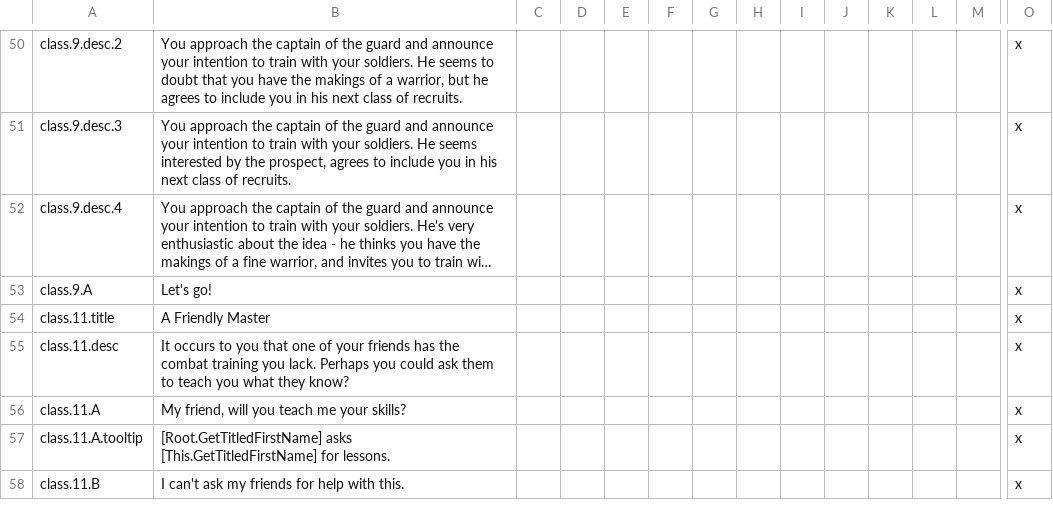
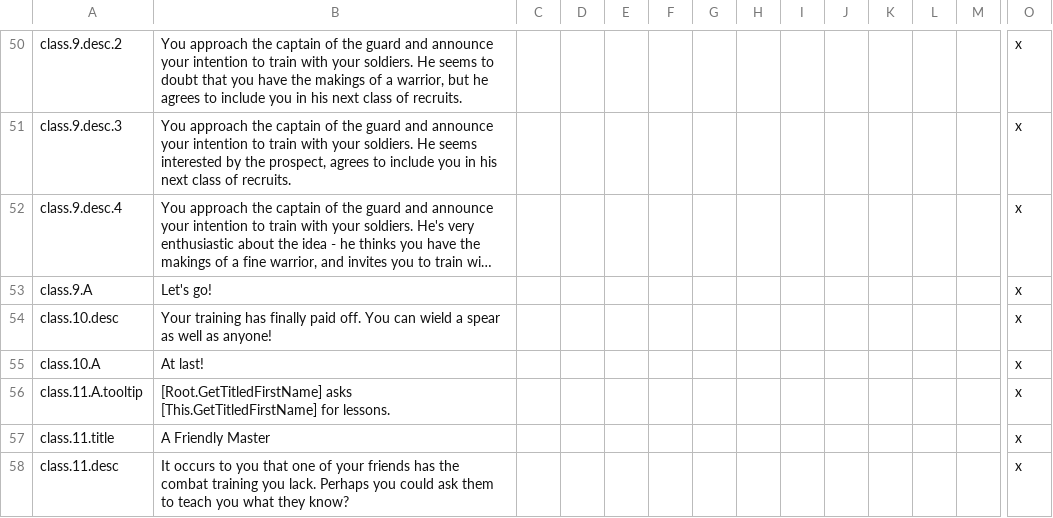
Before and after one commit to Balk-J/emblem-kings, a CSV file: Emblem Kings/localisation/fe_class_events.csv, drawn as a sheet; only a part is shown, gaps mark what is left out; the shorter side is filled out with more unchanged rows; long unchanged cells end in …; rows hold the shown columns only; the diff names each change by its address in the sheet, - before the commit and + after, or states it on an @@ line.

Commit message:
Lyn story events

```diff
--- a/Emblem Kings/localisation/fe_class_events.csv
+++ b/Emblem Kings/localisation/fe_class_events.csv
+row 54: class.10.desc | Your training has finally paid off. You can wield a spear as well as anyone! |  |  |  |  |  |  |  |  |  |  |  | x
+row 55: class.10.A | At last! |  |  |  |  |  |  |  |  |  |  |  | x
+row 56: class.11.A.tooltip | [Root.GetTitledFirstName] asks [This.GetTitledFirstName] for lessons. |  |  |  |  |  |  |  |  |  |  |  | x
```
Also changed, not shown: Emblem Kings/localisation/00z_Province_names.csv, Emblem Kings/localisation/fe_plot_events.csv, 33 other files.
